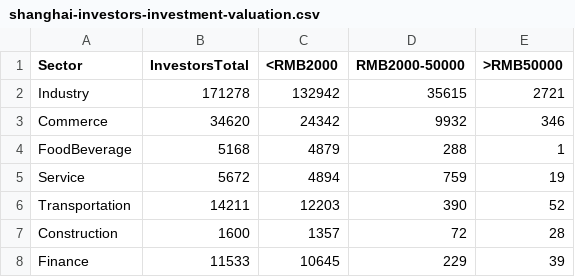
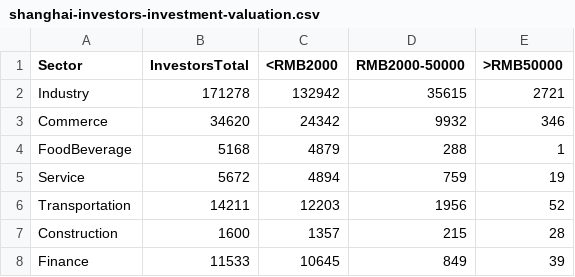
Before and after one commit to lepuck/dissertation-freiburg, a CSV file: investment-valuation/shanghai-investors-investment-valuation.csv, drawn as a sheet.

Commit message:
Corrected mistaken input

```diff
--- a/investment-valuation/shanghai-investors-investment-valuation.csv
+++ b/investment-valuation/shanghai-investors-investment-valuation.csv
@@ -5,4 +5,4 @@ FoodBeverage,5168,4879,288,1
 Service,5672,4894,759,19
-Transportation,14211,12203,390,52
-Construction,1600,1357,72,28
-Finance,11533,10645,229,39
+Transportation,14211,12203,1956,52
+Construction,1600,1357,215,28
+Finance,11533,10645,849,39
```
